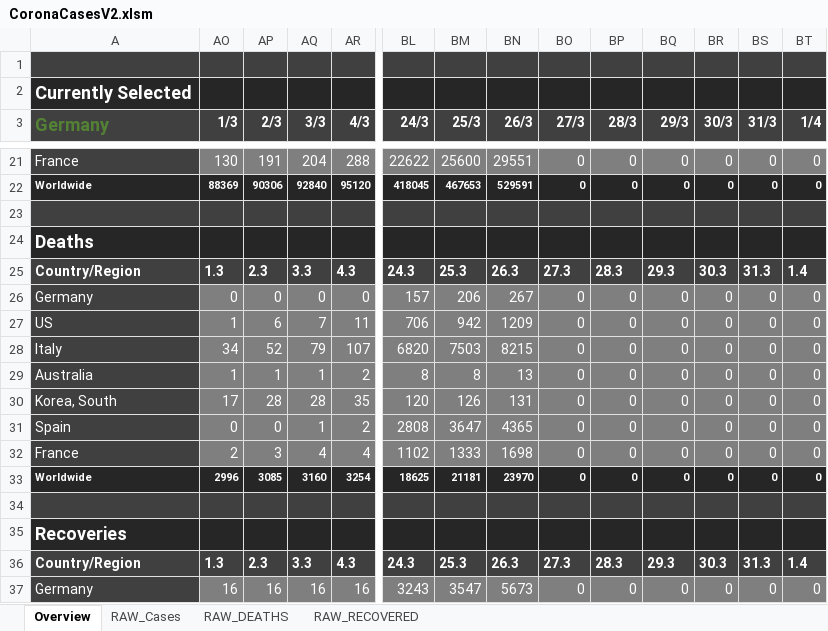
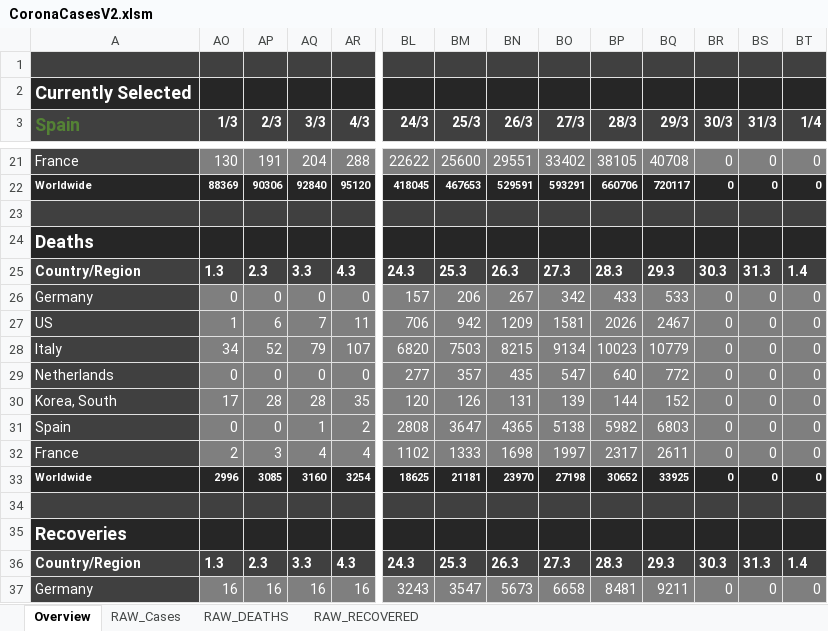
Before and after one commit to relief-melone/corona-cases, an Excel workbook: CoronaCasesV2.xlsm, sheet Overview, drawn as a sheet; only a part is shown, gaps mark what is left out; values as stored, in another font and other column widths than the file's, no borders; charts and pictures and conditional formats and table styles not drawn; removed rows and columns are numbered as before the commit, all else as after; rows hold the shown columns only; the diff covers the shown part only; the diff names each change by its address in the sheet, - before the commit and + after, or states it on an @@ line.

```diff
--- a/CoronaCasesV2.xlsm (sheet Overview)
+++ b/CoronaCasesV2.xlsm (sheet Overview)
-A3: Germany
+A3: Spain
-BO21 (27/3): 0
+BO21 (27/3): 33402
-BP21 (28/3): 0
+BP21 (28/3): 38105
-BQ21 (29/3): 0
+BQ21 (29/3): 40708
-BO22 (27/3): 0
+BO22 (27/3): 593291
-BP22 (28/3): 0
+BP22 (28/3): 660706
-BQ22 (29/3): 0
+BQ22 (29/3): 720117
-BO26 (27/3): 0
+BO26 (27/3): 342
-BP26 (28/3): 0
+BP26 (28/3): 433
-BQ26 (29/3): 0
+BQ26 (29/3): 533
-BO27 (27/3): 0
+BO27 (27/3): 1581
-BP27 (28/3): 0
+BP27 (28/3): 2026
-BQ27 (29/3): 0
+BQ27 (29/3): 2467
-BO28 (27/3): 0
+BO28 (27/3): 9134
-BP28 (28/3): 0
+BP28 (28/3): 10023
-BQ28 (29/3): 0
+BQ28 (29/3): 10779
-row 29: Australia | 1 | 1 | 1 | 2 | 8 | 8 | 13 | 0 | 0 | 0 | 0 | 0 | 0
+row 29: Netherlands | 0 | 0 | 0 | 0 | 277 | 357 | 435 | 547 | 640 | 772 | 0 | 0 | 0
-BO30 (27/3): 0
+BO30 (27/3): 139
-BP30 (28/3): 0
+BP30 (28/3): 144
-BQ30 (29/3): 0
+BQ30 (29/3): 152
-BO31 (27/3): 0
+BO31 (27/3): 5138
-BP31 (28/3): 0
+BP31 (28/3): 5982
-BQ31 (29/3): 0
+BQ31 (29/3): 6803
-BO32 (27/3): 0
+BO32 (27/3): 1997
-BP32 (28/3): 0
+BP32 (28/3): 2317
-BQ32 (29/3): 0
+BQ32 (29/3): 2611
-BO33 (27/3): 0
+BO33 (27/3): 27198
-BP33 (28/3): 0
+BP33 (28/3): 30652
-BQ33 (29/3): 0
+BQ33 (29/3): 33925
-BO37 (27/3): 0
+BO37 (27/3): 6658
-BP37 (28/3): 0
+BP37 (28/3): 8481
-BQ37 (29/3): 0
+BQ37 (29/3): 9211
```
Also changed, not shown: 3 added rows, 3 removed rows and 223 edited cells elsewhere in this sheet, sheet RAW_DEATHS, sheet RAW_Cases, sheet RAW_RECOVERED, hidden cells, charts or pictures.
